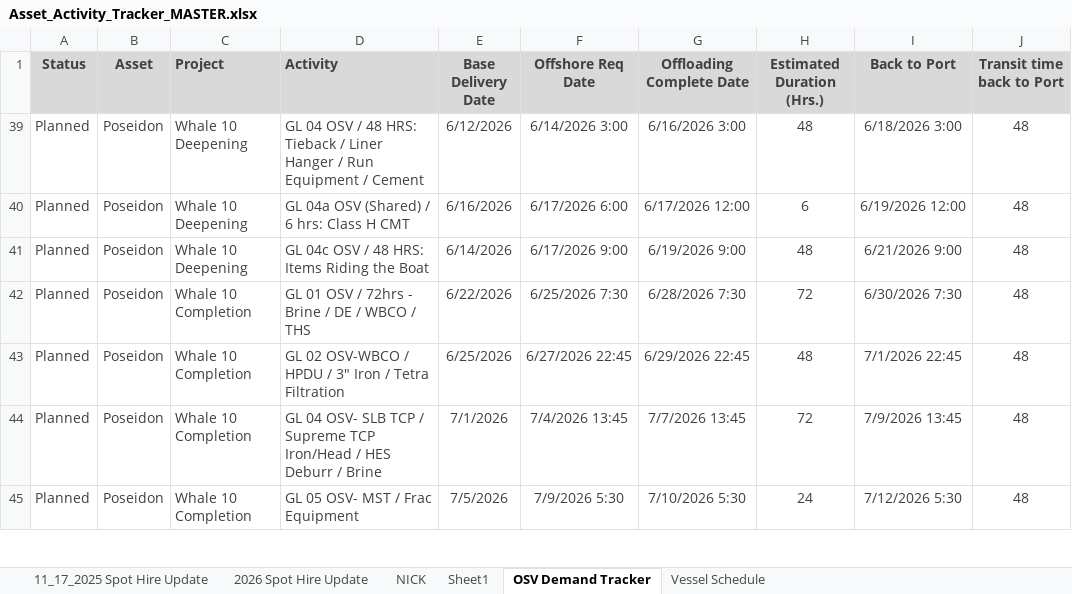
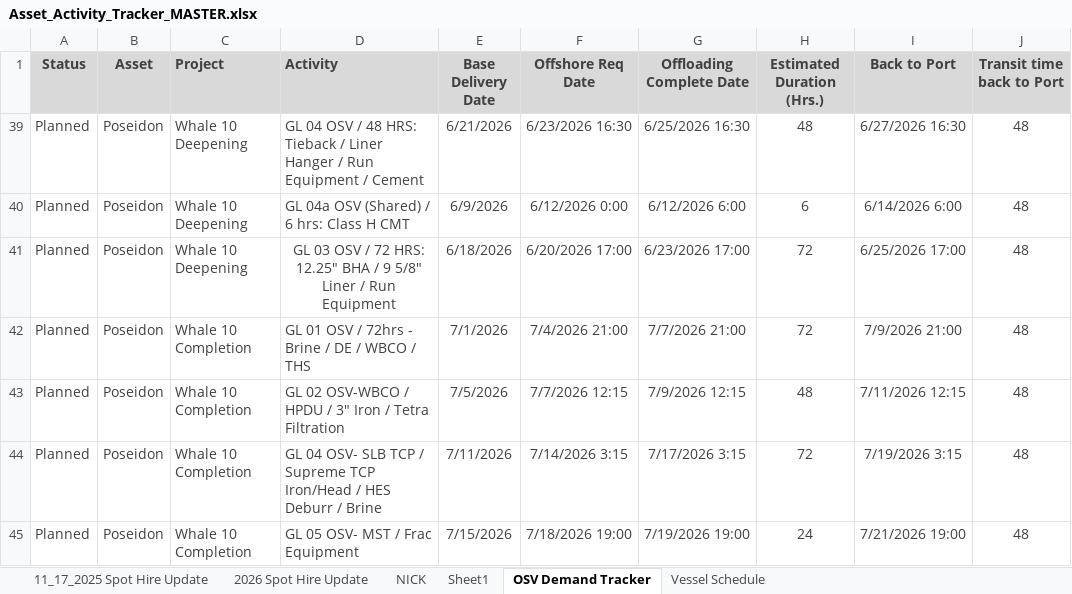
Before and after one commit to cfcoyle2/osv-demand-scheduler, an Excel workbook: uploads/Asset_Activity_Tracker_MASTER.xlsx, sheet OSV Demand Tracker, drawn as a sheet; only a part is shown; values as stored, in another font and other column widths than the file's, no borders; the diff covers the shown part only; the diff names each change by its address in the sheet, - before the commit and + after, or states it on an @@ line.

```diff
--- a/uploads/Asset_Activity_Tracker_MASTER.xlsx (sheet OSV Demand Tracker)
+++ b/uploads/Asset_Activity_Tracker_MASTER.xlsx (sheet OSV Demand Tracker)
-E39 (Base Delivery Date): 6/12/2026
+E39 (Base Delivery Date): 6/21/2026
-F39 (Offshore Req Date): 6/14/2026 3:00
+F39 (Offshore Req Date): 6/23/2026 16:30
-G39 (Offloading Complete Date): 6/16/2026 3:00
+G39 (Offloading Complete Date): 6/25/2026 16:30
-I39 (Back to Port): 6/18/2026 3:00
+I39 (Back to Port): 6/27/2026 16:30
-E40 (Base Delivery Date): 6/16/2026
+E40 (Base Delivery Date): 6/9/2026
-F40 (Offshore Req Date): 6/17/2026 6:00
+F40 (Offshore Req Date): 6/12/2026 0:00
-G40 (Offloading Complete Date): 6/17/2026 12:00
+G40 (Offloading Complete Date): 6/12/2026 6:00
-I40 (Back to Port): 6/19/2026 12:00
+I40 (Back to Port): 6/14/2026 6:00
-D41 (Activity): GL 04c OSV / 48 HRS: Items Riding the Boat
+D41 (Activity): GL 03 OSV / 72 HRS: 12.25" BHA / 9 5/8" Liner / Run Equipment
-D41 alignment: left
+D41 alignment: center
-E41 (Base Delivery Date): 6/14/2026
+E41 (Base Delivery Date): 6/18/2026
-F41 (Offshore Req Date): 6/17/2026 9:00
+F41 (Offshore Req Date): 6/20/2026 17:00
-G41 (Offloading Complete Date): 6/19/2026 9:00
+G41 (Offloading Complete Date): 6/23/2026 17:00
-H41 (Estimated Duration (Hrs.)): 48
+H41 (Estimated Duration (Hrs.)): 72
-I41 (Back to Port): 6/21/2026 9:00
+I41 (Back to Port): 6/25/2026 17:00
-E42 (Base Delivery Date): 6/22/2026
+E42 (Base Delivery Date): 7/1/2026
-F42 (Offshore Req Date): 6/25/2026 7:30
+F42 (Offshore Req Date): 7/4/2026 21:00
-G42 (Offloading Complete Date): 6/28/2026 7:30
+G42 (Offloading Complete Date): 7/7/2026 21:00
-I42 (Back to Port): 6/30/2026 7:30
+I42 (Back to Port): 7/9/2026 21:00
-E43 (Base Delivery Date): 6/25/2026
+E43 (Base Delivery Date): 7/5/2026
-F43 (Offshore Req Date): 6/27/2026 22:45
+F43 (Offshore Req Date): 7/7/2026 12:15
-G43 (Offloading Complete Date): 6/29/2026 22:45
+G43 (Offloading Complete Date): 7/9/2026 12:15
-I43 (Back to Port): 7/1/2026 22:45
+I43 (Back to Port): 7/11/2026 12:15
-E44 (Base Delivery Date): 7/1/2026
+E44 (Base Delivery Date): 7/11/2026
-F44 (Offshore Req Date): 7/4/2026 13:45
+F44 (Offshore Req Date): 7/14/2026 3:15
-G44 (Offloading Complete Date): 7/7/2026 13:45
+G44 (Offloading Complete Date): 7/17/2026 3:15
-I44 (Back to Port): 7/9/2026 13:45
+I44 (Back to Port): 7/19/2026 3:15
-E45 (Base Delivery Date): 7/5/2026
+E45 (Base Delivery Date): 7/15/2026
-F45 (Offshore Req Date): 7/9/2026 5:30
+F45 (Offshore Req Date): 7/18/2026 19:00
-G45 (Offloading Complete Date): 7/10/2026 5:30
+G45 (Offloading Complete Date): 7/19/2026 19:00
-I45 (Back to Port): 7/12/2026 5:30
+I45 (Back to Port): 7/21/2026 19:00
```
Also changed, not shown: 4 added rows and 62 edited cells elsewhere in this sheet, 6 other files.
